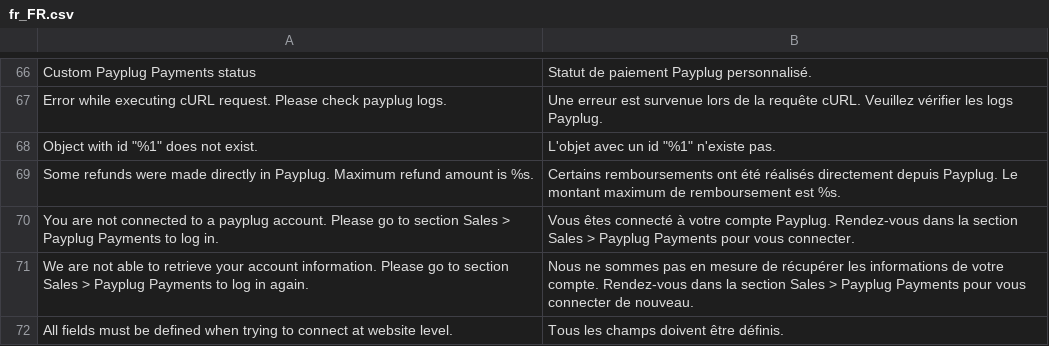
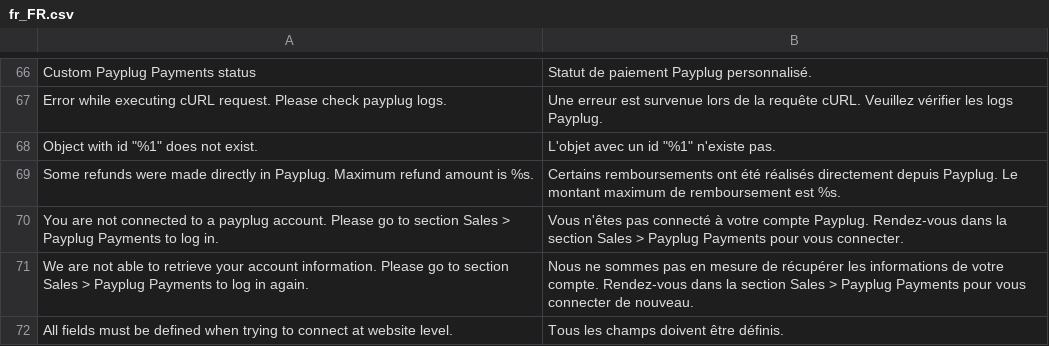
Before and after one commit to payplug/payplug-magento2, a CSV file: i18n/fr_FR.csv, drawn as a sheet; only a part is shown, gaps mark what is left out.

Commit message:
WOOC-947 if customer not loggedin present error message + fix translation

```diff
--- a/i18n/fr_FR.csv
+++ b/i18n/fr_FR.csv
@@ -69,3 +69,3 @@
 "Some refunds were made directly in Payplug. Maximum refund amount is %s.","Certains remboursements ont été réalisés directement depuis Payplug. Le montant maximum de remboursement est %s."
-"You are not connected to a payplug account. Please go to section Sales > Payplug Payments to log in.","Vous êtes connecté à votre compte Payplug. Rendez-vous dans la section Sales > Payplug Payments pour vous connecter."
+"You are not connected to a payplug account. Please go to section Sales > Payplug Payments to log in.","Vous n'êtes pas connecté à votre compte Payplug. Rendez-vous dans la section Sales > Payplug Payments pour vous connecter."
 "We are not able to retrieve your account information. Please go to section Sales > Payplug Payments to log in again.","Nous ne sommes pas en mesure de récupérer les informations de votre compte. Rendez-vous dans la section Sales > Payplug Payments pour vous connecter de nouveau."
```
Also changed, not shown: 1 other file.
